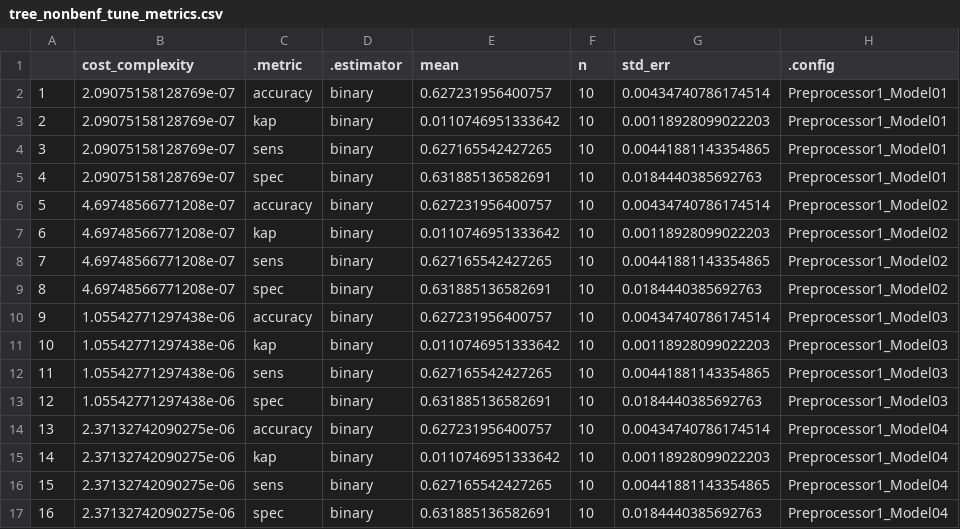
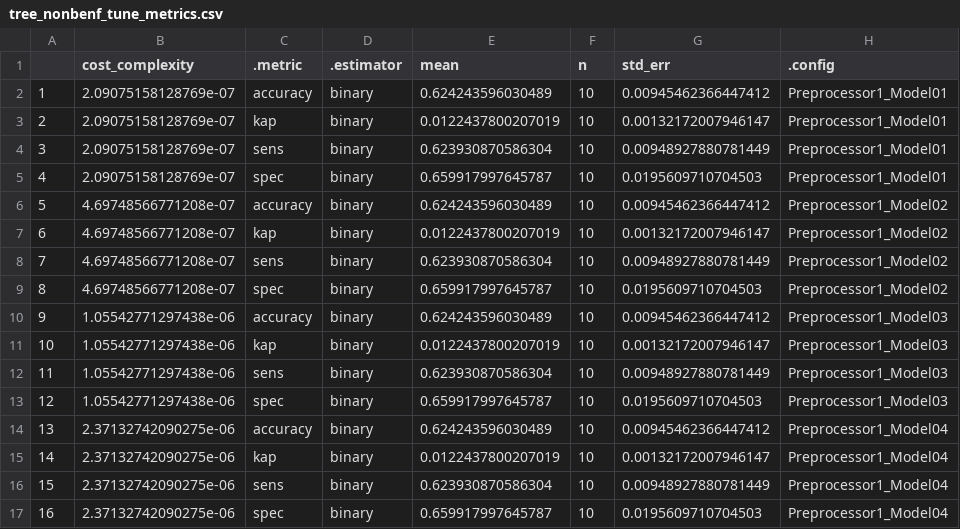
Before and after one commit to gabriellevsx/thesis, a CSV file: tree_nonbenf_tune_metrics.csv, drawn as a sheet; only a part is shown; the diff covers the shown part only.

```diff
--- a/tree_nonbenf_tune_metrics.csv
+++ b/tree_nonbenf_tune_metrics.csv
@@ -1,17 +1,17 @@
 "","cost_complexity",".metric",".estimator","mean","n","std_err",".config"
-"1",2.09075158128769e-07,"accuracy","binary",0.627231956400757,10,0.00434740786174514,"Preprocessor1_Model01"
-"2",2.09075158128769e-07,"kap","binary",0.0110746951333642,10,0.00118928099022203,"Preprocessor1_Model01"
-"3",2.09075158128769e-07,"sens","binary",0.627165542427265,10,0.00441881143354865,"Preprocessor1_Model01"
-"4",2.09075158128769e-07,"spec","binary",0.631885136582691,10,0.0184440385692763,"Preprocessor1_Model01"
-"5",4.69748566771208e-07,"accuracy","binary",0.627231956400757,10,0.00434740786174514,"Preprocessor1_Model02"
-"6",4.69748566771208e-07,"kap","binary",0.0110746951333642,10,0.00118928099022203,"Preprocessor1_Model02"
-"7",4.69748566771208e-07,"sens","binary",0.627165542427265,10,0.00441881143354865,"Preprocessor1_Model02"
-"8",4.69748566771208e-07,"spec","binary",0.631885136582691,10,0.0184440385692763,"Preprocessor1_Model02"
-"9",1.05542771297438e-06,"accuracy","binary",0.627231956400757,10,0.00434740786174514,"Preprocessor1_Model03"
-"10",1.05542771297438e-06,"kap","binary",0.0110746951333642,10,0.00118928099022203,"Preprocessor1_Model03"
-"11",1.05542771297438e-06,"sens","binary",0.627165542427265,10,0.00441881143354865,"Preprocessor1_Model03"
-"12",1.05542771297438e-06,"spec","binary",0.631885136582691,10,0.0184440385692763,"Preprocessor1_Model03"
-"13",2.37132742090275e-06,"accuracy","binary",0.627231956400757,10,0.00434740786174514,"Preprocessor1_Model04"
-"14",2.37132742090275e-06,"kap","binary",0.0110746951333642,10,0.00118928099022203,"Preprocessor1_Model04"
-"15",2.37132742090275e-06,"sens","binary",0.627165542427265,10,0.00441881143354865,"Preprocessor1_Model04"
-"16",2.37132742090275e-06,"spec","binary",0.631885136582691,10,0.0184440385692763,"Preprocessor1_Model04"
+"1",2.09075158128769e-07,"accuracy","binary",0.624243596030489,10,0.00945462366447412,"Preprocessor1_Model01"
+"2",2.09075158128769e-07,"kap","binary",0.0122437800207019,10,0.00132172007946147,"Preprocessor1_Model01"
+"3",2.09075158128769e-07,"sens","binary",0.623930870586304,10,0.00948927880781449,"Preprocessor1_Model01"
+"4",2.09075158128769e-07,"spec","binary",0.659917997645787,10,0.0195609710704503,"Preprocessor1_Model01"
+"5",4.69748566771208e-07,"accuracy","binary",0.624243596030489,10,0.00945462366447412,"Preprocessor1_Model02"
+"6",4.69748566771208e-07,"kap","binary",0.0122437800207019,10,0.00132172007946147,"Preprocessor1_Model02"
+"7",4.69748566771208e-07,"sens","binary",0.623930870586304,10,0.00948927880781449,"Preprocessor1_Model02"
+"8",4.69748566771208e-07,"spec","binary",0.659917997645787,10,0.0195609710704503,"Preprocessor1_Model02"
+"9",1.05542771297438e-06,"accuracy","binary",0.624243596030489,10,0.00945462366447412,"Preprocessor1_Model03"
+"10",1.05542771297438e-06,"kap","binary",0.0122437800207019,10,0.00132172007946147,"Preprocessor1_Model03"
+"11",1.05542771297438e-06,"sens","binary",0.623930870586304,10,0.00948927880781449,"Preprocessor1_Model03"
+"12",1.05542771297438e-06,"spec","binary",0.659917997645787,10,0.0195609710704503,"Preprocessor1_Model03"
+"13",2.37132742090275e-06,"accuracy","binary",0.624243596030489,10,0.00945462366447412,"Preprocessor1_Model04"
+"14",2.37132742090275e-06,"kap","binary",0.0122437800207019,10,0.00132172007946147,"Preprocessor1_Model04"
+"15",2.37132742090275e-06,"sens","binary",0.623930870586304,10,0.00948927880781449,"Preprocessor1_Model04"
+"16",2.37132742090275e-06,"spec","binary",0.659917997645787,10,0.0195609710704503,"Preprocessor1_Model04"
```
Also changed, not shown: 116 edited cells elsewhere in this file, 2 other files.
